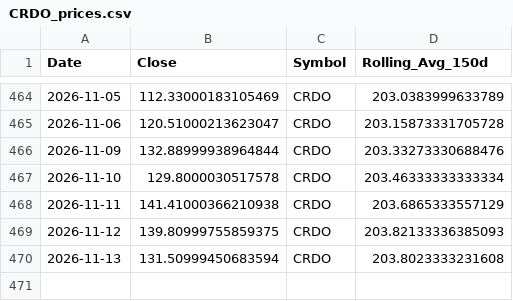
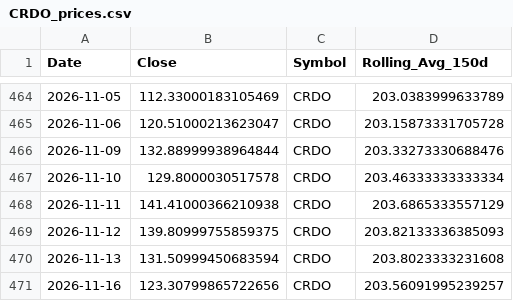
Before and after one commit to yanivvi/stocksmania, a CSV file: data/CRDO_prices.csv, drawn as a sheet; only a part is shown, gaps mark what is left out; the diff names each change by its address in the sheet, - before the commit and + after, or states it on an @@ line.

```diff
--- a/data/CRDO_prices.csv
+++ b/data/CRDO_prices.csv
+row 471: 2026-11-16 | 123.30799865722656 | CRDO | 203.56091995239257
```
Also changed, not shown: data/ALAB_prices.csv, data/CHKP_prices.csv, 30 other files.
